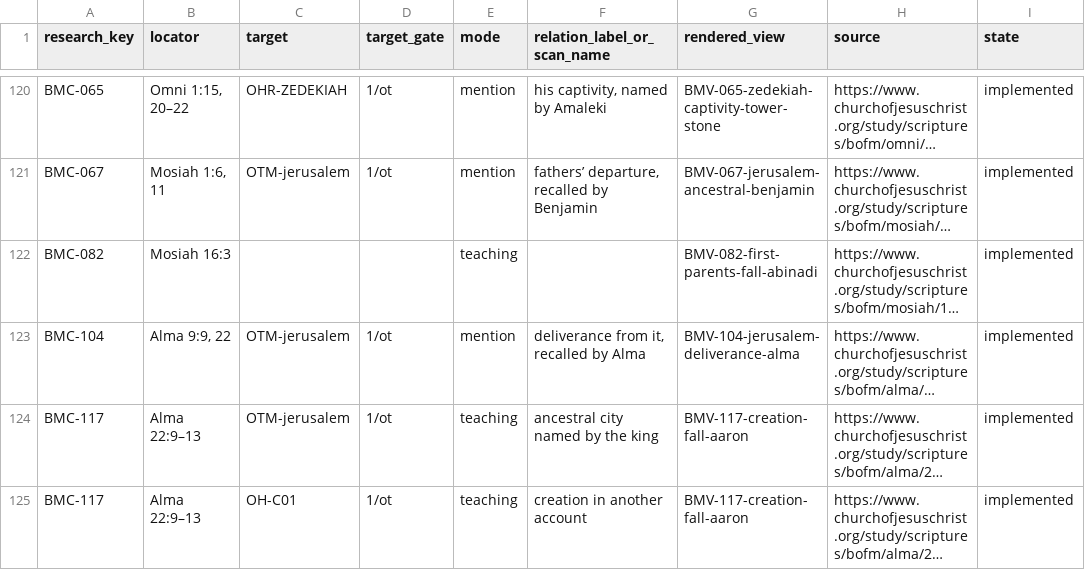
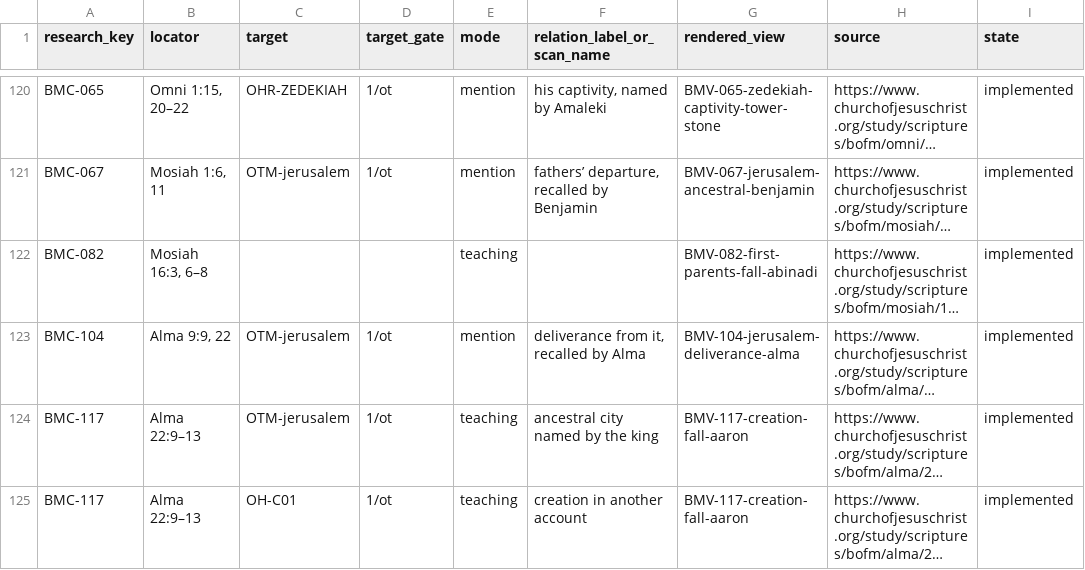
Before and after one commit to mckayec/universe-sandbox, a CSV file: docs/universes/packs/lds-standard-works/bmc-source-views.csv, drawn as a sheet; only a part is shown, gaps mark what is left out; long unchanged cells end in …; the diff names each change by its address in the sheet, - before the commit and + after, or states it on an @@ line.

```diff
--- a/docs/universes/packs/lds-standard-works/bmc-source-views.csv
+++ b/docs/universes/packs/lds-standard-works/bmc-source-views.csv
-B122 (locator): Mosiah 16:3
+B122 (locator): Mosiah 16:3, 6–8
```
Also changed, not shown: 3 other files.
